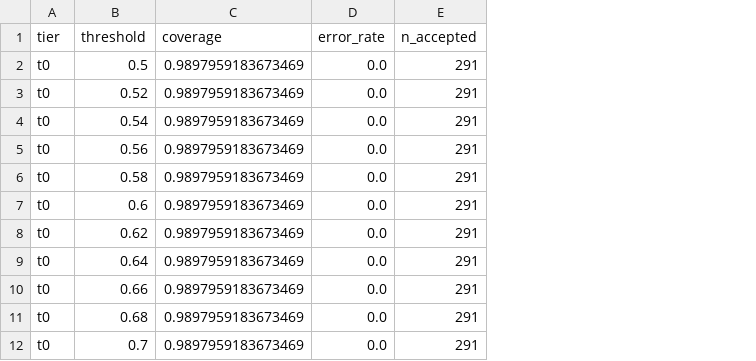
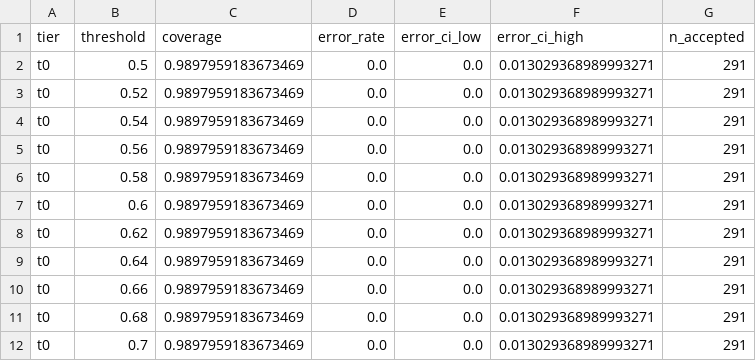
Before and after one commit to AamnaSiddiqui03/cookbook, a CSV file: confidence-calibration/results/threshold_sweep.csv, drawn as a sheet; only a part is shown; the diff names each change by its address in the sheet, - before the commit and + after, or states it on an @@ line.

```diff
--- a/confidence-calibration/results/threshold_sweep.csv
+++ b/confidence-calibration/results/threshold_sweep.csv
+column E (error_ci_low), rows 2-12: all 0.0
+column F (error_ci_high), rows 2-12: all 0.013029368989993271
```
Also changed, not shown: confidence-calibration/results/fixed_thresholds.csv, 13 other files.
